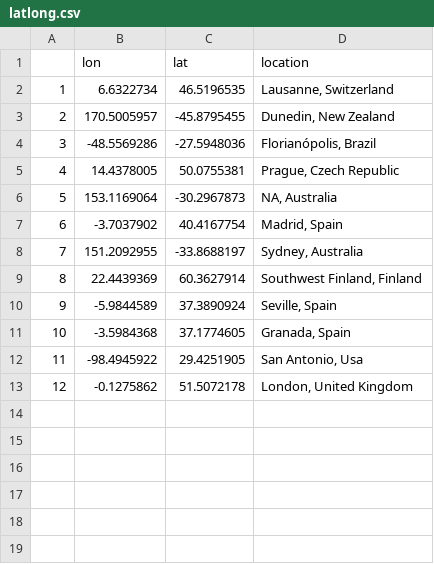
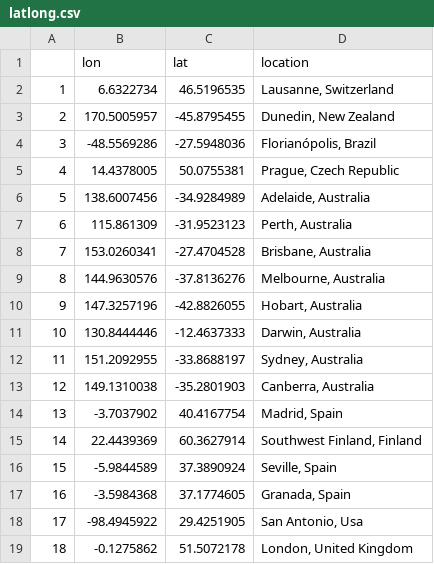
Before and after one commit to Motivation-and-Behaviour/sleepIPD_analysis, a CSV file: latlong.csv, drawn as a sheet; removed rows and columns are numbered as before the commit, all else as after; the diff names each change by its address in the sheet, - before the commit and + after, or states it on an @@ line.

Commit message:
Abstract out updating location info

```diff
--- a/latlong.csv
+++ b/latlong.csv
-row 6: 5 | 153.1169064 | -30.2967873 | NA, Australia
+row 6: 5 | 138.6007456 | -34.9284989 | Adelaide, Australia
+row 7: 6 | 115.861309 | -31.9523123 | Perth, Australia
+row 8: 7 | 153.0260341 | -27.4704528 | Brisbane, Australia
+row 9: 8 | 144.9630576 | -37.8136276 | Melbourne, Australia
+row 10: 9 | 147.3257196 | -42.8826055 | Hobart, Australia
+row 11: 10 | 130.8444446 | -12.4637333 | Darwin, Australia
@@ row 8 moved to row 12: 11 @@
+row 13: 12 | 149.1310038 | -35.2801903 | Canberra, Australia
@@ column A renumbered from row 14 down @@
```
Also changed, not shown: 2 other files.
